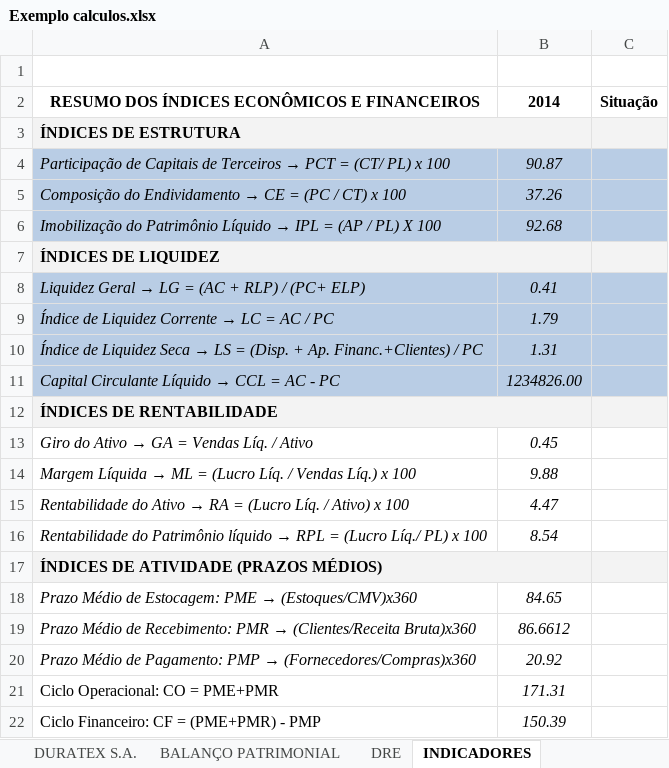
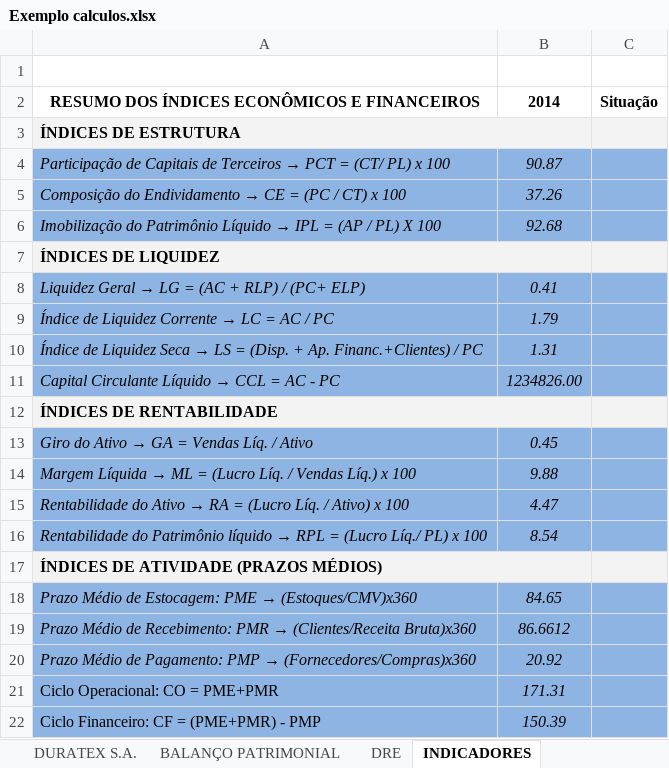
Before and after one commit to diogodc/InvistaJa, an Excel workbook: Documentos/Calculos/Exemplo calculos.xlsx, sheet INDICADORES, drawn as a sheet; values as stored, in another font and other column widths than the file's, no borders; the diff names each change by its address in the sheet, - before the commit and + after, or states it on an @@ line.

Commit message:
Indicadores financeiros: CF/CO/GA/ML/PME/PMP/PMR/RA/RPL

```diff
--- a/Documentos/Calculos/Exemplo calculos.xlsx (sheet INDICADORES)
+++ b/Documentos/Calculos/Exemplo calculos.xlsx (sheet INDICADORES)
-A4:C6 fill: #B9CDE5
+A4:C6 fill: #8EB4E3
-A8:C11 fill: #B9CDE5
+A8:C11 fill: #8EB4E3
-A13:C16 fill: none
+A13:C16 fill: #8EB4E3
-A18:C22 fill: none
+A18:C22 fill: #8EB4E3
```
Also changed, not shown: sheet DRE, sheet BALANÇO PATRIMONIAL, 13 other files.
